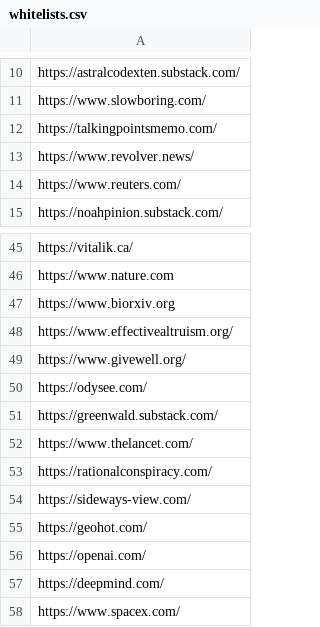
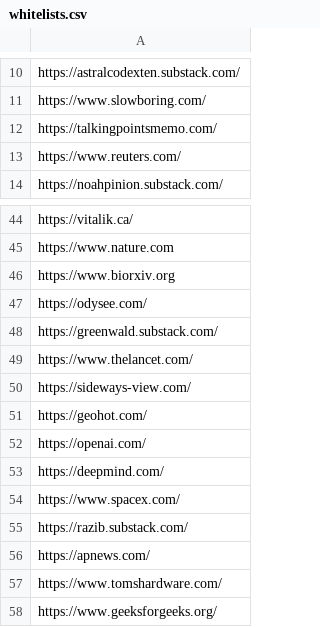
Before and after one commit to argosopentech/argos-search, a CSV file: whitelists.csv, drawn as a sheet; only a part is shown, gaps mark what is left out; the shorter side is filled out with more unchanged rows.

Commit message:
Update whitelists.csv

```diff
--- a/whitelists.csv
+++ b/whitelists.csv
@@ -12,3 +12,2 @@ https://www.slowboring.com/
 https://talkingpointsmemo.com/
-https://www.revolver.news/
 https://www.reuters.com/
@@ -47,4 +46,2 @@ https://www.nature.com
 https://www.biorxiv.org
-https://www.effectivealtruism.org/
-https://www.givewell.org/
 https://odysee.com/
@@ -52,3 +49,2 @@ https://greenwald.substack.com/
 https://www.thelancet.com/
-https://rationalconspiracy.com/
 https://sideways-view.com/
```
